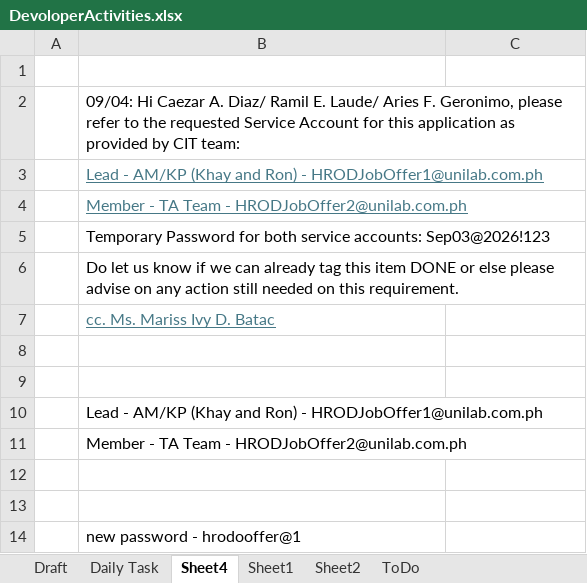
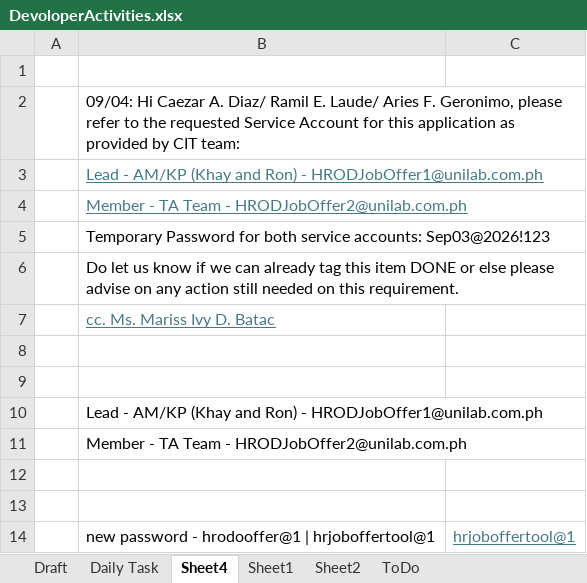
Before and after one commit to relaude/joboffer, an Excel workbook: Documents/devfiles/excel/DevoloperActivities.xlsx, sheet Sheet4, drawn as a sheet; values as stored, in another font and other column widths than the file's, no borders; removed rows and columns are numbered as before the commit, all else as after; the diff names each change by its address in the sheet, - before the commit and + after, or states it on an @@ line.

```diff
--- a/Documents/devfiles/excel/DevoloperActivities.xlsx (sheet Sheet4)
+++ b/Documents/devfiles/excel/DevoloperActivities.xlsx (sheet Sheet4)
-row 14:  | new password - hrodooffer@1
+row 14:  | new password - hrodooffer@1 | hrjoboffertool@1 | hrjoboffertool@1
```
Also changed, not shown: sheet Daily Task, 40 other files.
